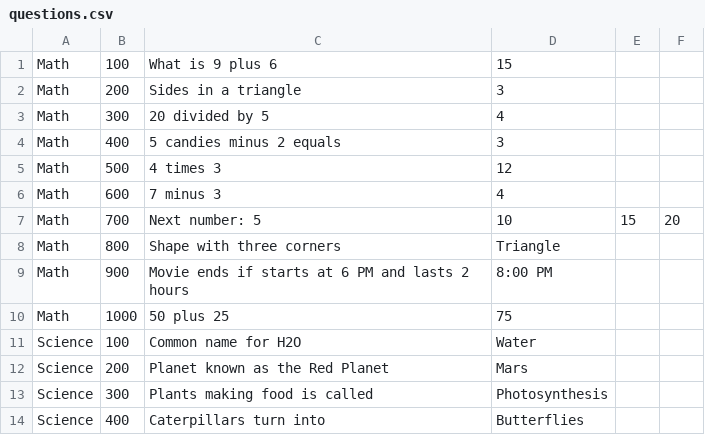
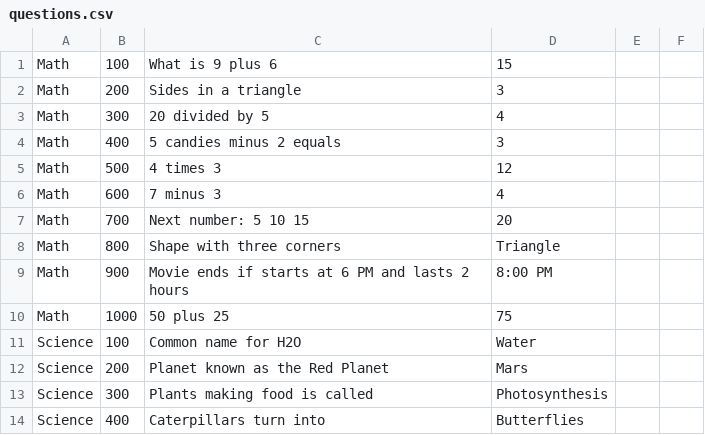
Before and after one commit to richardgaulke/TS_Jeorpardy, a CSV file: questions.csv, drawn as a sheet; only a part is shown; removed rows and columns are numbered as before the commit, all else as after; the diff names each change by its address in the sheet, - before the commit and + after, or states it on an @@ line.

Commit message:
Update questions.csv

```diff
--- a/questions.csv
+++ b/questions.csv
-row 7: Math | 700 | Next number: 5 | 10 | 15 | 20
+row 7: Math | 700 | Next number: 5 10 15 | 20
```
